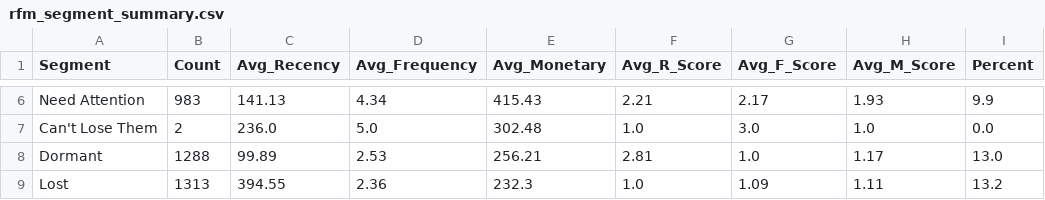
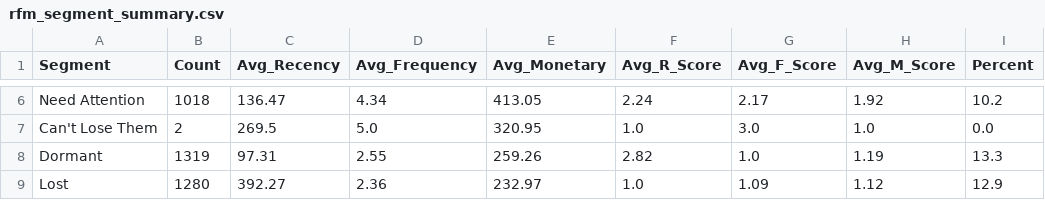
Before and after one commit to A-mentagui/BI_E-Commerce_Multichannel, a CSV file: results/rfm_segment_summary.csv, drawn as a sheet; only a part is shown, gaps mark what is left out; the diff covers the shown part only; the diff names each change by its address in the sheet, - before the commit and + after, or states it on an @@ line.

```diff
--- a/results/rfm_segment_summary.csv
+++ b/results/rfm_segment_summary.csv
-B6 (Count): 983
+B6 (Count): 1018
-C6 (Avg_Recency): 141.13
+C6 (Avg_Recency): 136.47
-E6 (Avg_Monetary): 415.43
+E6 (Avg_Monetary): 413.05
-F6 (Avg_R_Score): 2.21
+F6 (Avg_R_Score): 2.24
-H6 (Avg_M_Score): 1.93
+H6 (Avg_M_Score): 1.92
-I6 (Percent): 9.9
+I6 (Percent): 10.2
-C7 (Avg_Recency): 236.0
+C7 (Avg_Recency): 269.5
-E7 (Avg_Monetary): 302.48
+E7 (Avg_Monetary): 320.95
-B8 (Count): 1288
+B8 (Count): 1319
-C8 (Avg_Recency): 99.89
+C8 (Avg_Recency): 97.31
-D8 (Avg_Frequency): 2.53
+D8 (Avg_Frequency): 2.55
-E8 (Avg_Monetary): 256.21
+E8 (Avg_Monetary): 259.26
-F8 (Avg_R_Score): 2.81
+F8 (Avg_R_Score): 2.82
-H8 (Avg_M_Score): 1.17
+H8 (Avg_M_Score): 1.19
-I8 (Percent): 13.0
+I8 (Percent): 13.3
-B9 (Count): 1313
+B9 (Count): 1280
-C9 (Avg_Recency): 394.55
+C9 (Avg_Recency): 392.27
-E9 (Avg_Monetary): 232.3
+E9 (Avg_Monetary): 232.97
-H9 (Avg_M_Score): 1.11
+H9 (Avg_M_Score): 1.12
-I9 (Percent): 13.2
+I9 (Percent): 12.9
```
Also changed, not shown: 30 edited cells elsewhere in this file, results/churn_feature_importance.csv, results/rfm_analysis_results.csv, 33 other files.
